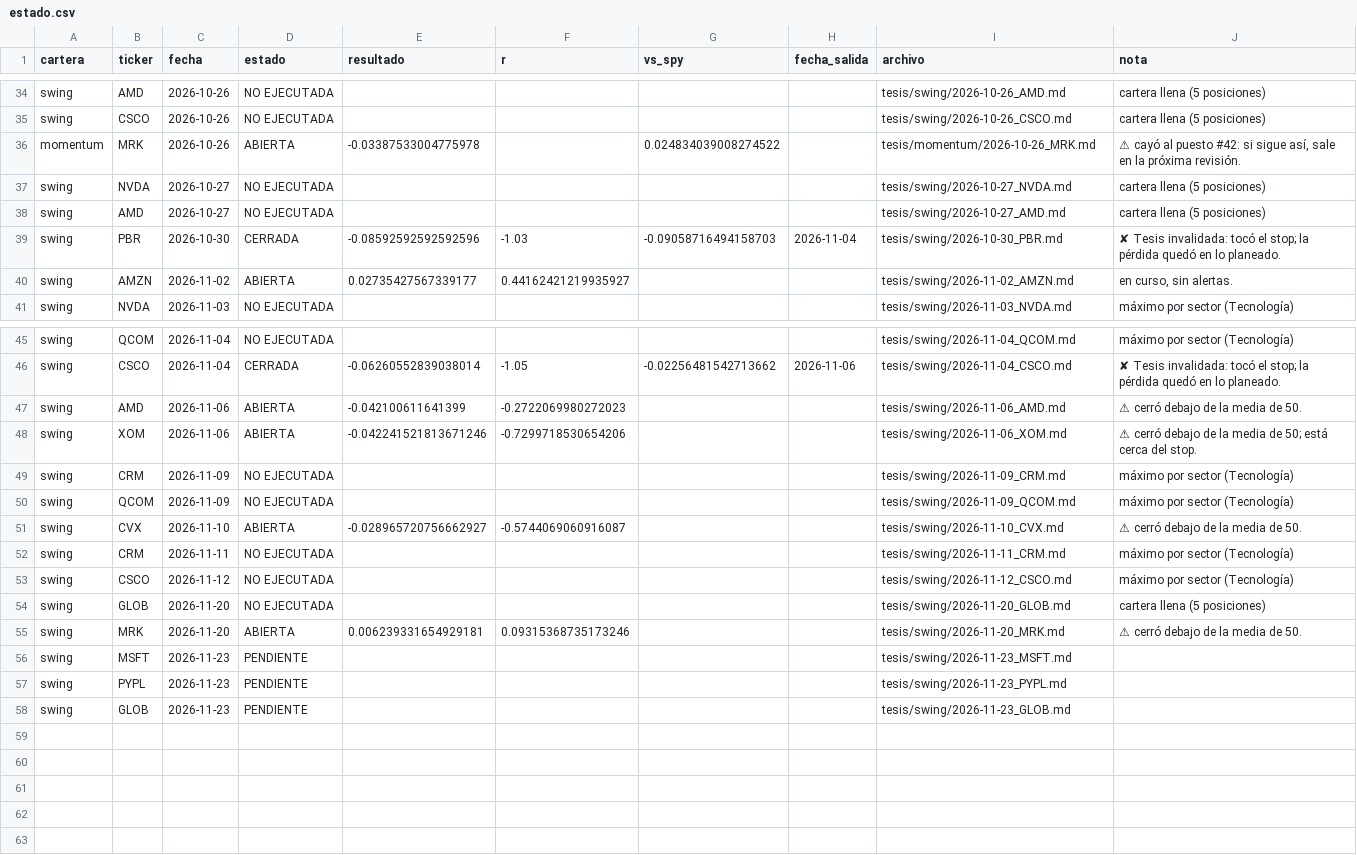
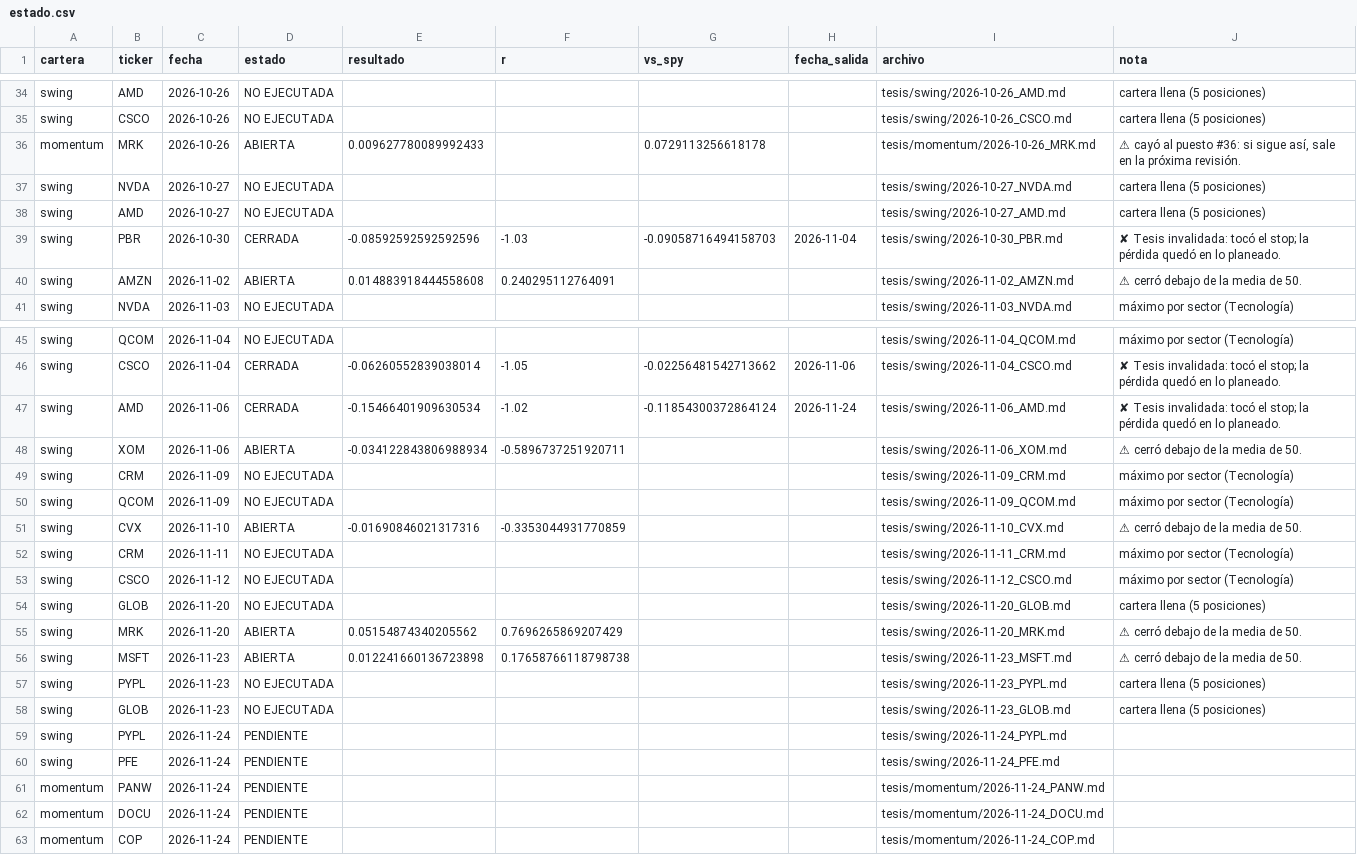
Before and after one commit to facundogreyak/swing-agent, a CSV file: reportes/tesis/estado.csv, drawn as a sheet; only a part is shown, gaps mark what is left out; the diff covers the shown part only.

```diff
--- a/reportes/tesis/estado.csv
+++ b/reportes/tesis/estado.csv
@@ -35,3 +35,3 @@ swing,AMD,2026-10-26,NO EJECUTADA,,,,,tesis/swing/2026-10-26_AMD.md,cartera llen
 swing,CSCO,2026-10-26,NO EJECUTADA,,,,,tesis/swing/2026-10-26_CSCO.md,cartera llena (5 posiciones)
-momentum,MRK,2026-10-26,ABIERTA,-0.03387533004775978,,0.024834039008274522,,tesis/momentum/2026-10-26_MRK.md,"⚠ cayó al puesto #42: si sigue así, sale en la próxima revisión."
+momentum,MRK,2026-10-26,ABIERTA,0.009627780089992433,,0.0729113256618178,,tesis/momentum/2026-10-26_MRK.md,"⚠ cayó al puesto #36: si sigue así, sale en la próxima revisión."
 swing,NVDA,2026-10-27,NO EJECUTADA,,,,,tesis/swing/2026-10-27_NVDA.md,cartera llena (5 posiciones)
@@ -39,3 +39,3 @@ swing,AMD,2026-10-27,NO EJECUTADA,,,,,tesis/swing/2026-10-27_AMD.md,cartera llen
 swing,PBR,2026-10-30,CERRADA,-0.08592592592592596,-1.03,-0.09058716494158703,2026-11-04,tesis/swing/2026-10-30_PBR.md,✘ Tesis invalidada: tocó el stop; la pérdida quedó en lo planeado.
-swing,AMZN,2026-11-02,ABIERTA,0.02735427567339177,0.44162421219935927,,,tesis/swing/2026-11-02_AMZN.md,"en curso, sin alertas."
+swing,AMZN,2026-11-02,ABIERTA,0.014883918444558608,0.240295112764091,,,tesis/swing/2026-11-02_AMZN.md,⚠ cerró debajo de la media de 50.
 swing,NVDA,2026-11-03,NO EJECUTADA,,,,,tesis/swing/2026-11-03_NVDA.md,máximo por sector (Tecnología)
@@ -46,7 +46,7 @@ swing,QCOM,2026-11-04,NO EJECUTADA,,,,,tesis/swing/2026-11-04_QCOM.md,máximo po
 swing,CSCO,2026-11-04,CERRADA,-0.06260552839038014,-1.05,-0.02256481542713662,2026-11-06,tesis/swing/2026-11-04_CSCO.md,✘ Tesis invalidada: tocó el stop; la pérdida quedó en lo planeado.
-swing,AMD,2026-11-06,ABIERTA,-0.042100611641399,-0.2722069980272023,,,tesis/swing/2026-11-06_AMD.md,⚠ cerró debajo de la media de 50.
-swing,XOM,2026-11-06,ABIERTA,-0.042241521813671246,-0.7299718530654206,,,tesis/swing/2026-11-06_XOM.md,⚠ cerró debajo de la media de 50; está cerca del stop.
+swing,AMD,2026-11-06,CERRADA,-0.15466401909630534,-1.02,-0.11854300372864124,2026-11-24,tesis/swing/2026-11-06_AMD.md,✘ Tesis invalidada: tocó el stop; la pérdida quedó en lo planeado.
+swing,XOM,2026-11-06,ABIERTA,-0.034122843806988934,-0.5896737251920711,,,tesis/swing/2026-11-06_XOM.md,⚠ cerró debajo de la media de 50.
 swing,CRM,2026-11-09,NO EJECUTADA,,,,,tesis/swing/2026-11-09_CRM.md,máximo por sector (Tecnología)
 swing,QCOM,2026-11-09,NO EJECUTADA,,,,,tesis/swing/2026-11-09_QCOM.md,máximo por sector (Tecnología)
-swing,CVX,2026-11-10,ABIERTA,-0.028965720756662927,-0.5744069060916087,,,tesis/swing/2026-11-10_CVX.md,⚠ cerró debajo de la media de 50.
+swing,CVX,2026-11-10,ABIERTA,-0.01690846021317316,-0.3353044931770859,,,tesis/swing/2026-11-10_CVX.md,⚠ cerró debajo de la media de 50.
 swing,CRM,2026-11-11,NO EJECUTADA,,,,,tesis/swing/2026-11-11_CRM.md,máximo por sector (Tecnología)
@@ -54,5 +54,10 @@ swing,CSCO,2026-11-12,NO EJECUTADA,,,,,tesis/swing/2026-11-12_CSCO.md,máximo po
 swing,GLOB,2026-11-20,NO EJECUTADA,,,,,tesis/swing/2026-11-20_GLOB.md,cartera llena (5 posiciones)
-swing,MRK,2026-11-20,ABIERTA,0.006239331654929181,0.09315368735173246,,,tesis/swing/2026-11-20_MRK.md,⚠ cerró debajo de la media de 50.
-swing,MSFT,2026-11-23,PENDIENTE,,,,,tesis/swing/2026-11-23_MSFT.md,
-swing,PYPL,2026-11-23,PENDIENTE,,,,,tesis/swing/2026-11-23_PYPL.md,
-swing,GLOB,2026-11-23,PENDIENTE,,,,,tesis/swing/2026-11-23_GLOB.md,
+swing,MRK,2026-11-20,ABIERTA,0.05154874340205562,0.7696265869207429,,,tesis/swing/2026-11-20_MRK.md,⚠ cerró debajo de la media de 50.
+swing,MSFT,2026-11-23,ABIERTA,0.012241660136723898,0.17658766118798738,,,tesis/swing/2026-11-23_MSFT.md,⚠ cerró debajo de la media de 50.
+swing,PYPL,2026-11-23,NO EJECUTADA,,,,,tesis/swing/2026-11-23_PYPL.md,cartera llena (5 posiciones)
+swing,GLOB,2026-11-23,NO EJECUTADA,,,,,tesis/swing/2026-11-23_GLOB.md,cartera llena (5 posiciones)
+swing,PYPL,2026-11-24,PENDIENTE,,,,,tesis/swing/2026-11-24_PYPL.md,
+swing,PFE,2026-11-24,PENDIENTE,,,,,tesis/swing/2026-11-24_PFE.md,
+momentum,PANW,2026-11-24,PENDIENTE,,,,,tesis/momentum/2026-11-24_PANW.md,
+momentum,DOCU,2026-11-24,PENDIENTE,,,,,tesis/momentum/2026-11-24_DOCU.md,
+momentum,COP,2026-11-24,PENDIENTE,,,,,tesis/momentum/2026-11-24_COP.md,
```
Also changed, not shown: 10 edited cells elsewhere in this file, reportes/cedears.csv, reportes/momentum_equity.csv, 54 other files.
